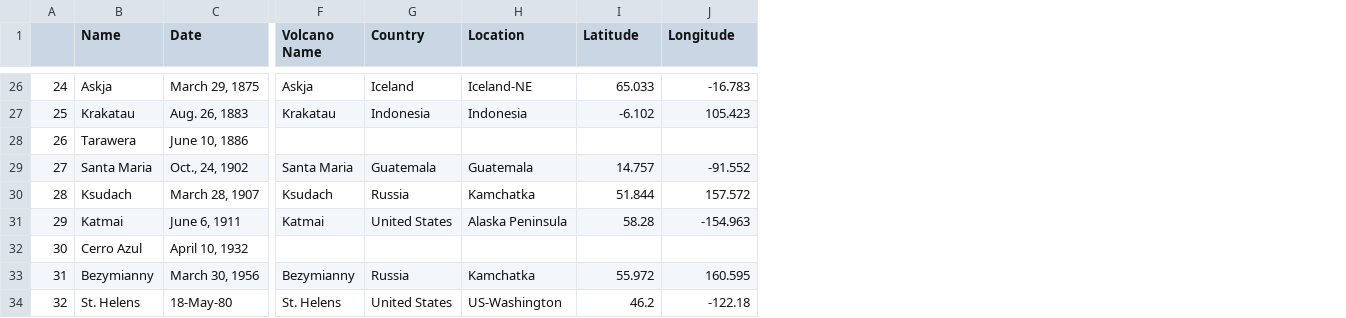
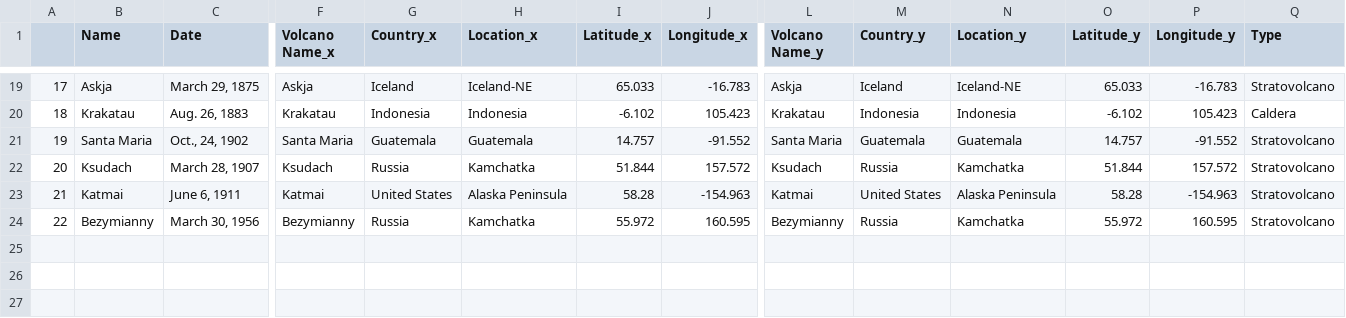
Before and after one commit to emilygolf/Predicting-Seismicity, a CSV file: DataSci Final Project/historical_eruptions.csv, drawn as a sheet; only a part is shown, gaps mark what is left out; removed rows and columns are numbered as before the commit, all else as after; rows hold the shown columns only; the diff covers the shown part only; the diff names each change by its address in the sheet, - before the commit and + after, or states it on an @@ line.

```diff
--- a/DataSci Final Project/historical_eruptions.csv
+++ b/DataSci Final Project/historical_eruptions.csv
+column L (Volcano Name_y), rows 19-24: Askja | Krakatau | Santa Maria | Ksudach | Katmai | Bezymianny
+column M (Country_y), rows 19-24: Iceland | Indonesia | Guatemala | Russia | United States | Russia
+column N (Location_y), rows 19-24: Iceland-NE | Indonesia | Guatemala | Kamchatka | Alaska Peninsula | Kamchatka
+column O (Latitude_y), rows 19-24: 65.033 | -6.102 | 14.757 | 51.844 | 58.28 | 55.972
+column P (Longitude_y), rows 19-24: -16.783 | 105.423 | -91.552 | 157.572 | -154.963 | 160.595
+column Q (Type), rows 19-24: Stratovolcano | Caldera | Stratovolcano | Stratovolcano | Stratovolcano | Stratovolcano
-F1: Volcano Name
+F1: Volcano Name_x
-G1: Country
+G1: Country_x
-H1: Location
+H1: Location_x
-I1: Latitude
+I1: Latitude_x
-J1: Longitude
+J1: Longitude_x
@@ column A renumbered between rows 4 and 24 @@
-row 28: 26 | Tarawera | June 10, 1886
-row 32: 30 | Cerro Azul | April 10, 1932
@@ row 34 moved to row 7: 5 @@
```
Also changed, not shown: 8 removed rows elsewhere in this file.
